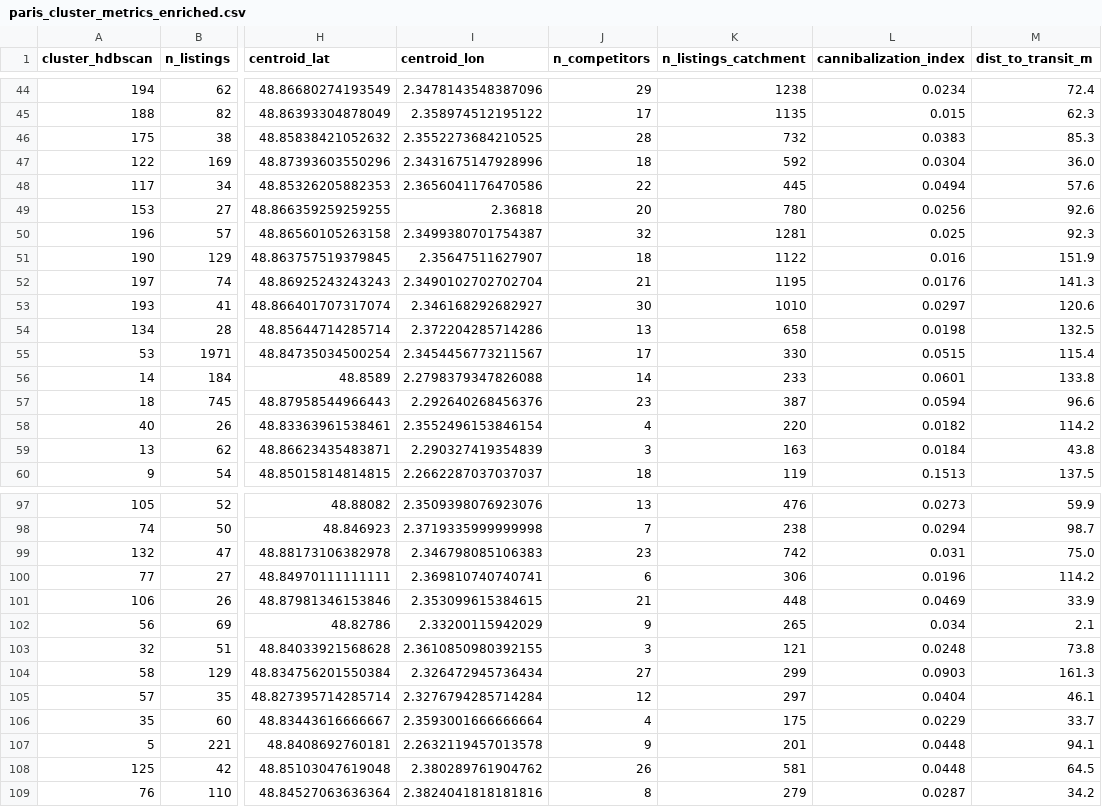
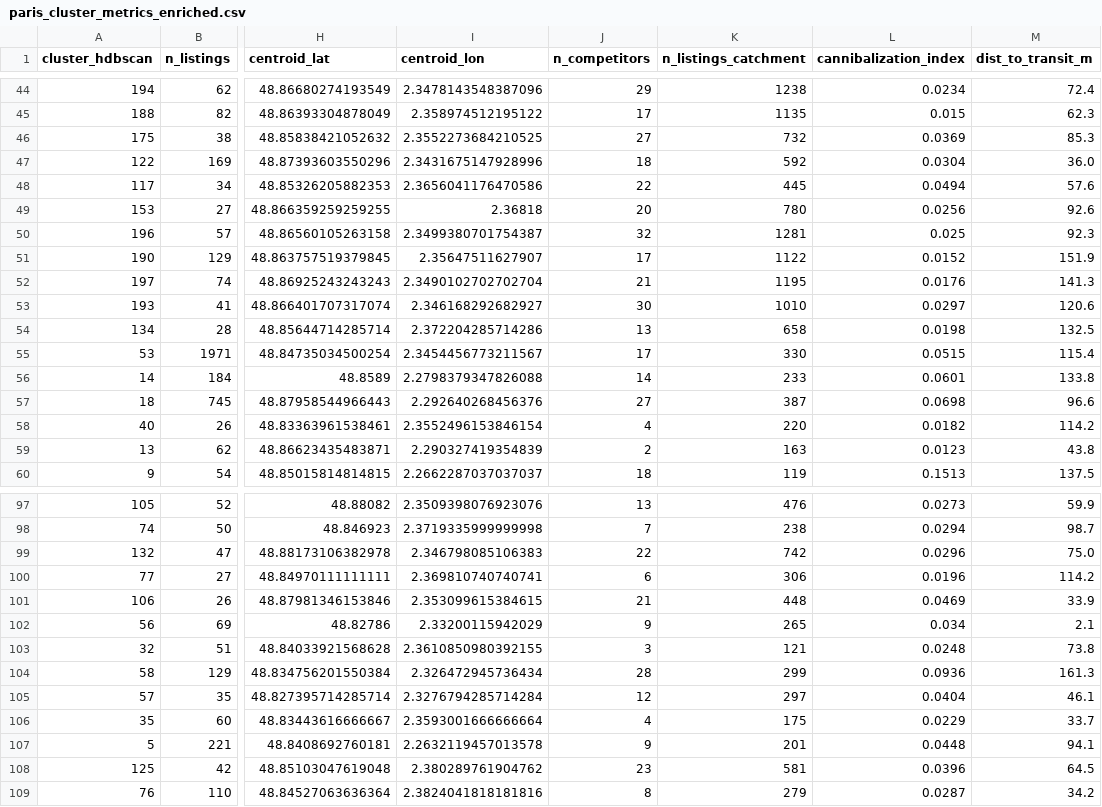
Before and after one commit to anabelen6/smart-location-analytics, a CSV file: output/paris_cluster_metrics_enriched.csv, drawn as a sheet; only a part is shown, gaps mark what is left out; the diff covers the shown part only; the diff names each change by its address in the sheet, - before the commit and + after, or states it on an @@ line.

```diff
--- a/output/paris_cluster_metrics_enriched.csv
+++ b/output/paris_cluster_metrics_enriched.csv
-J46 (n_competitors): 28
+J46 (n_competitors): 27
-L46 (cannibalization_index): 0.0383
+L46 (cannibalization_index): 0.0369
-J51 (n_competitors): 18
+J51 (n_competitors): 17
-L51 (cannibalization_index): 0.016
+L51 (cannibalization_index): 0.0152
-J57 (n_competitors): 23
+J57 (n_competitors): 27
-L57 (cannibalization_index): 0.0594
+L57 (cannibalization_index): 0.0698
-J59 (n_competitors): 3
+J59 (n_competitors): 2
-L59 (cannibalization_index): 0.0184
+L59 (cannibalization_index): 0.0123
-J99 (n_competitors): 23
+J99 (n_competitors): 22
-L99 (cannibalization_index): 0.031
+L99 (cannibalization_index): 0.0296
-J104 (n_competitors): 27
+J104 (n_competitors): 28
-L104 (cannibalization_index): 0.0903
+L104 (cannibalization_index): 0.0936
-J108 (n_competitors): 26
+J108 (n_competitors): 23
-L108 (cannibalization_index): 0.0448
+L108 (cannibalization_index): 0.0396
```
Also changed, not shown: 54 edited cells elsewhere in this file, output/paris_cluster_metrics_income.csv, output/paris_opportunity_index.csv, 22 other files.
